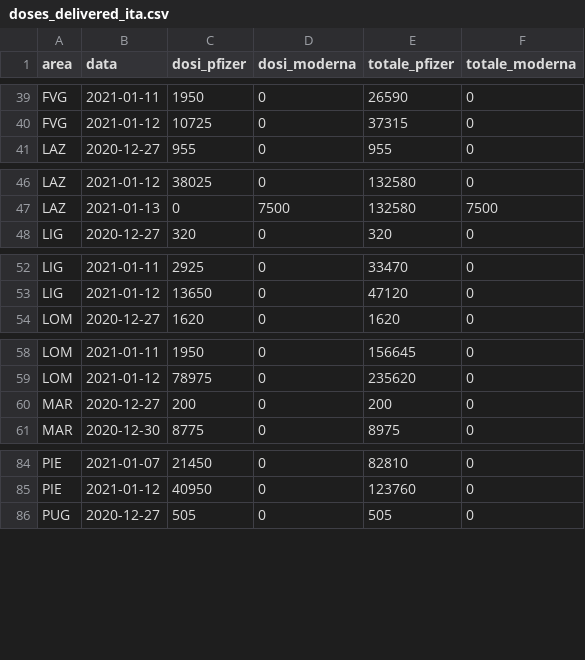
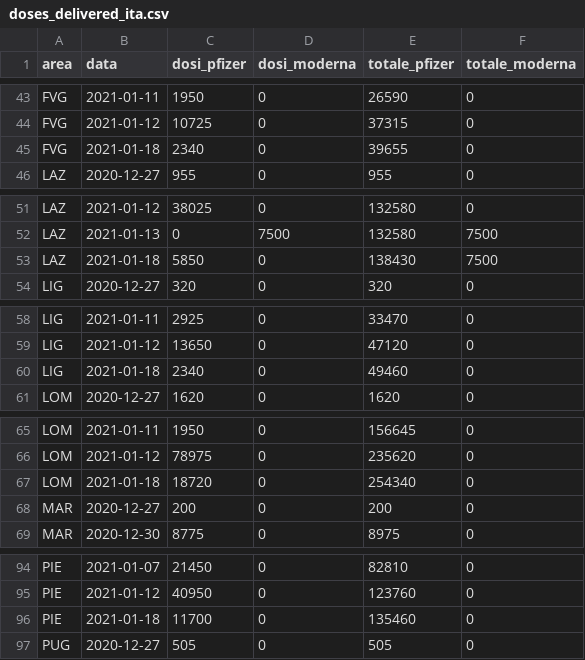
Before and after one commit to baggiponte/vaccine-data-italy, a CSV file: data_italy/doses_delivered_ita.csv, drawn as a sheet; only a part is shown, gaps mark what is left out; the diff covers the shown part only.

```diff
--- a/data_italy/doses_delivered_ita.csv
+++ b/data_italy/doses_delivered_ita.csv
@@ -40,2 +44,3 @@ FVG,2021-01-11,1950,0,26590,0
 FVG,2021-01-12,10725,0,37315,0
+FVG,2021-01-18,2340,0,39655,0
 LAZ,2020-12-27,955,0,955,0
@@ -47,2 +52,3 @@ LAZ,2021-01-12,38025,0,132580,0
 LAZ,2021-01-13,0,7500,132580,7500
+LAZ,2021-01-18,5850,0,138430,7500
 LIG,2020-12-27,320,0,320,0
@@ -53,2 +59,3 @@ LIG,2021-01-11,2925,0,33470,0
 LIG,2021-01-12,13650,0,47120,0
+LIG,2021-01-18,2340,0,49460,0
 LOM,2020-12-27,1620,0,1620,0
@@ -59,2 +66,3 @@ LOM,2021-01-11,1950,0,156645,0
 LOM,2021-01-12,78975,0,235620,0
+LOM,2021-01-18,18720,0,254340,0
 MAR,2020-12-27,200,0,200,0
@@ -85,2 +95,3 @@ PIE,2021-01-07,21450,0,82810,0
 PIE,2021-01-12,40950,0,123760,0
+PIE,2021-01-18,11700,0,135460,0
 PUG,2020-12-27,505,0,505,0
```
Also changed, not shown: 9 added rows elsewhere in this file, data_italy/aggregated_by_age_range_ita.csv, data_italy/totals_by_age_range_ita.csv, 7 other files.
